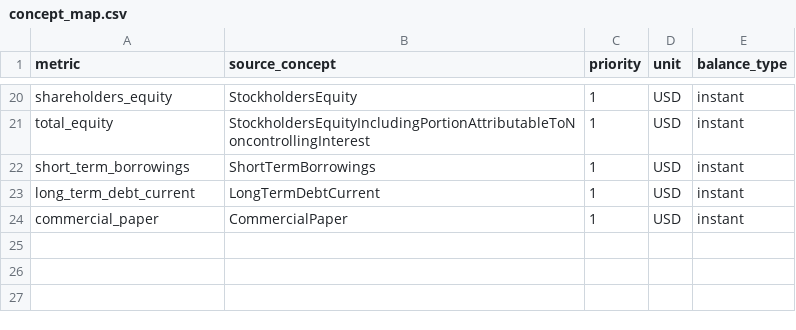
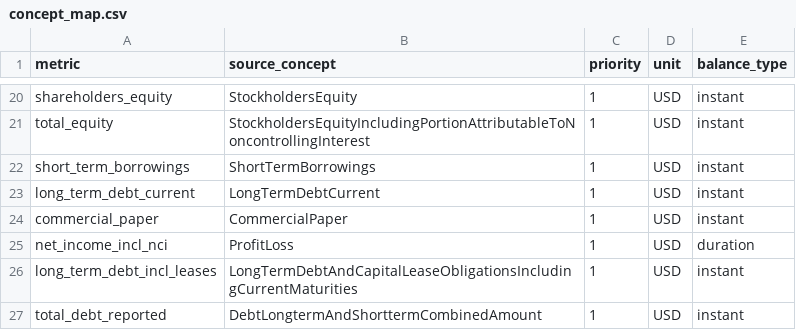
Before and after one commit to rajib-k-das/point-in-time-fundamentals, a CSV file: seeds/concept_map.csv, drawn as a sheet; only a part is shown, gaps mark what is left out; the diff names each change by its address in the sheet, - before the commit and + after, or states it on an @@ line.

Commit message:
Add net income and debt fallbacks with recorded sources, follow predecessor CIKs

```diff
--- a/seeds/concept_map.csv
+++ b/seeds/concept_map.csv
+row 25: net_income_incl_nci | ProfitLoss | 1 | USD | duration
+row 26: long_term_debt_incl_leases | LongTermDebtAndCapitalLeaseObligationsIncludingCurrentMaturities | 1 | USD | instant
+row 27: total_debt_reported | DebtLongtermAndShorttermCombinedAmount | 1 | USD | instant
```
Also changed, not shown: 13 other files.
